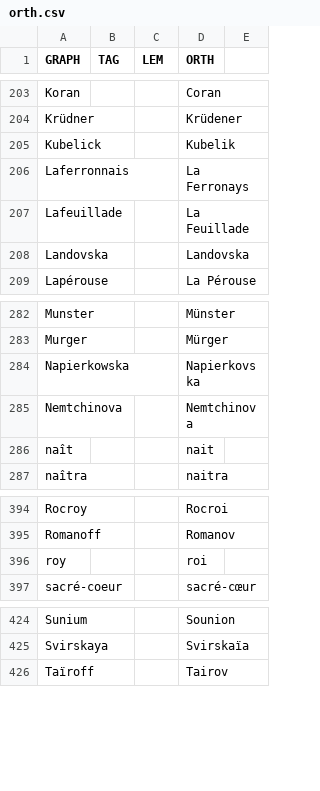
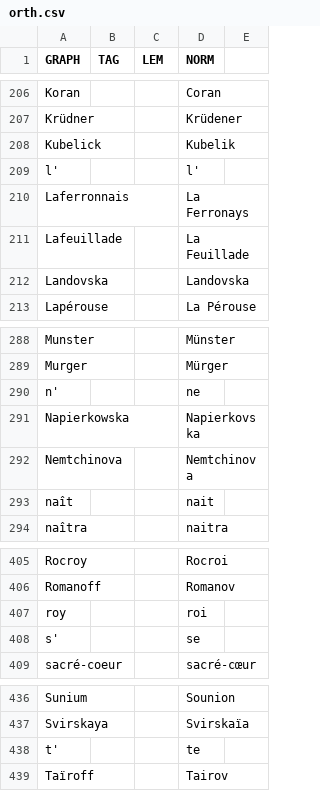
Before and after one commit to oeuvres/alix, a CSV file: src/main/resources/com/github/oeuvres/alix/fr/orth.csv, drawn as a sheet; only a part is shown, gaps mark what is left out; the diff covers the shown part only.

```diff
--- a/src/main/resources/com/github/oeuvres/alix/fr/orth.csv
+++ b/src/main/resources/com/github/oeuvres/alix/fr/orth.csv
@@ -1 +1 @@
-GRAPH,TAG,LEM,ORTH
+GRAPH,TAG,LEM,NORM
@@ -205,2 +208,3 @@ Krüdner,,,Krüdener
 Kubelick,,,Kubelik
+l',,,l'
 Laferronnais,,,La Ferronays
@@ -283,2 +289,3 @@ Munster,,,Münster
 Murger,,,Mürger
+n',,,ne
 Napierkowska,,,Napierkovska
@@ -396,2 +407,3 @@ Romanoff,,,Romanov
 roy,,,roi
+s',,,se
 sacré-coeur,,,sacré-cœur
@@ -425,2 +437,3 @@ Sunium,,,Sounion
 Svirskaya,,,Svirskaïa
+t',,,te
 Taïroff,,,Tairov
```
Also changed, not shown: 9 added rows elsewhere in this file, 2 other files.
